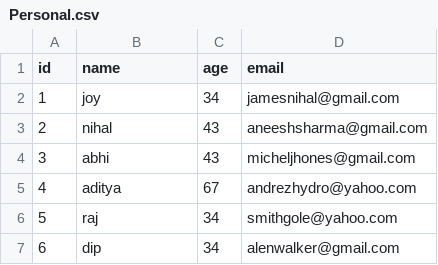
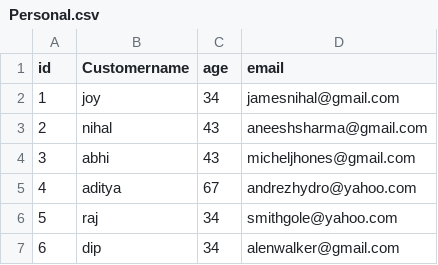
Before and after one commit to anwar4khan/payment, a CSV file: Personal.csv, drawn as a sheet.

Commit message:
Add files via upload

```diff
--- a/Personal.csv
+++ b/Personal.csv
@@ -1,2 +1,2 @@
-id,name,age,email
+id,Customername,age,email
 1,joy,34,jamesnihal@gmail.com
```
